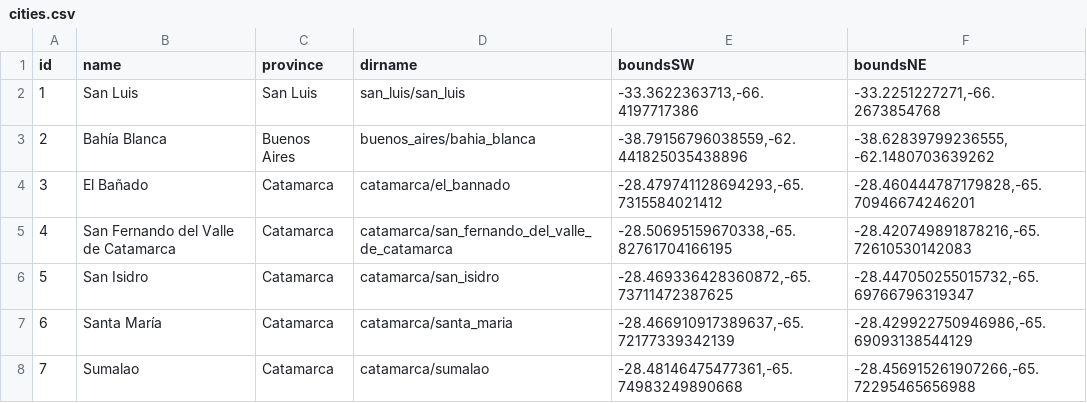
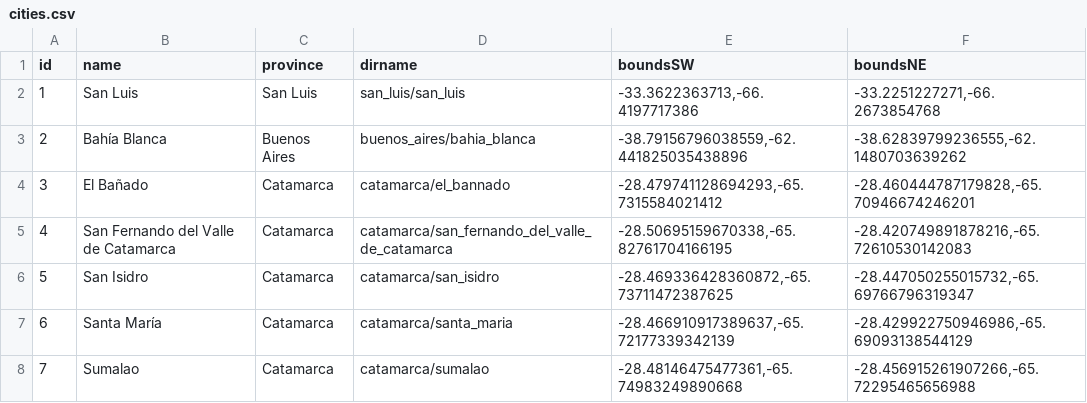
Before and after one commit to Antena/extensionurbana, a CSV file: public/data/cities.csv, drawn as a sheet; the diff names each change by its address in the sheet, - before the commit and + after, or states it on an @@ line.

Commit message:
CSV fixed

```diff
--- a/public/data/cities.csv
+++ b/public/data/cities.csv
-F3 (boundsNE): -38.62839799236555, -62.1480703639262
+F3 (boundsNE): -38.62839799236555,-62.1480703639262
```
